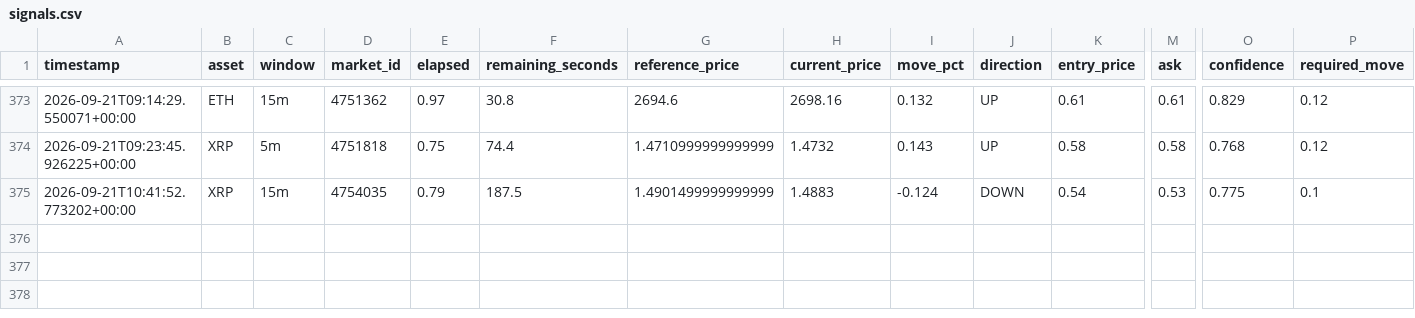
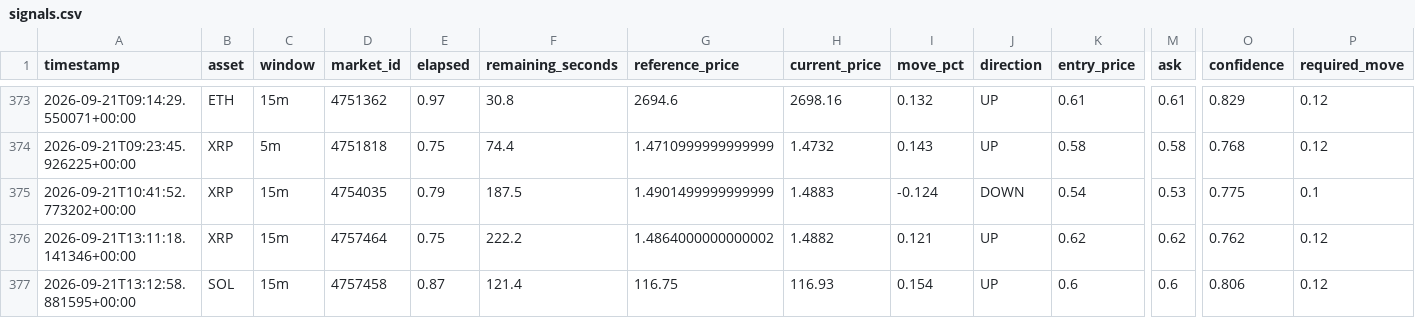
Before and after one commit to n85t594ht5-creator/polybot, a CSV file: signals.csv, drawn as a sheet; only a part is shown, gaps mark what is left out; rows hold the shown columns only; the diff names each change by its address in the sheet, - before the commit and + after, or states it on an @@ line.

```diff
--- a/signals.csv
+++ b/signals.csv
+row 376: 2026-09-21T13:11:18.141346+00:00 | XRP | 15m | 4757464 | 0.75 | 222.2 | 1.4864000000000002 | 1.4882 | 0.121 | UP | 0.62 | 0.62 | 0.762 | 0.12
+row 377: 2026-09-21T13:12:58.881595+00:00 | SOL | 15m | 4757458 | 0.87 | 121.4 | 116.75 | 116.93 | 0.154 | UP | 0.6 | 0.6 | 0.806 | 0.12
```
Also changed, not shown: 2 other files.
